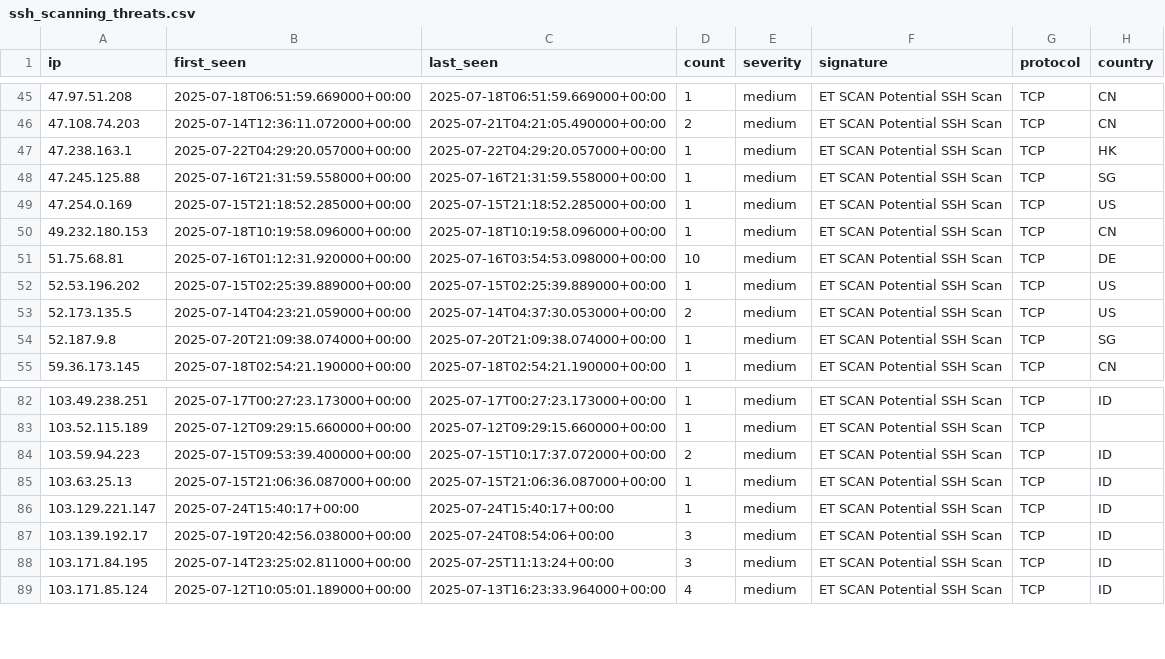
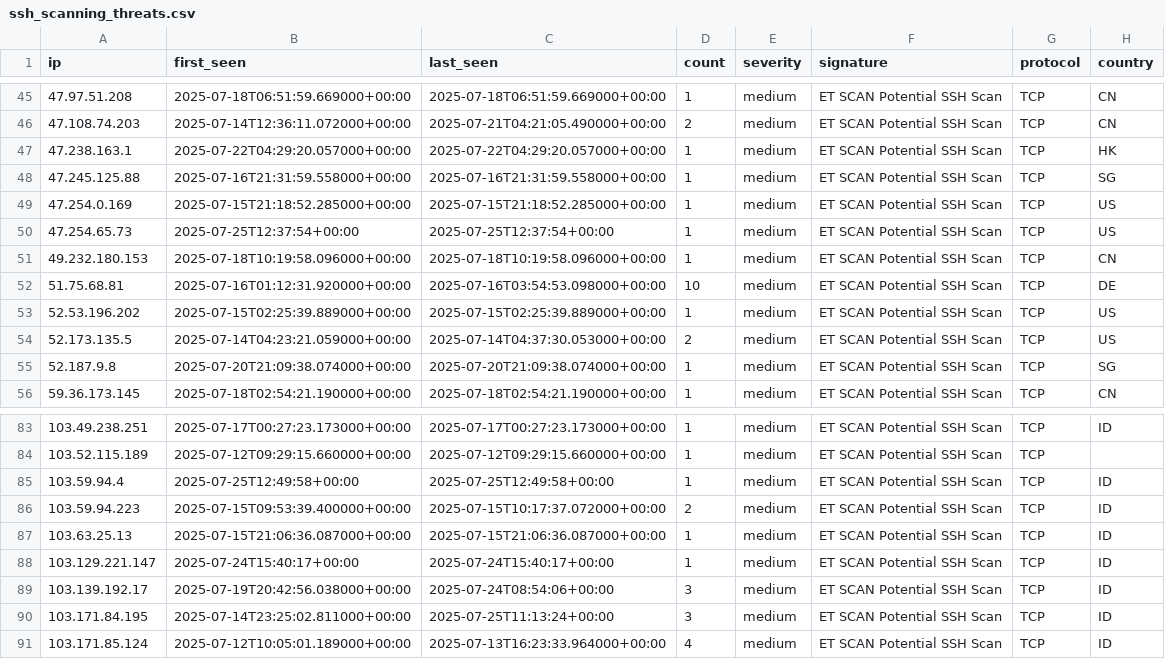
Before and after one commit to Tempest-Solutions-Company/threat-feeds, a CSV file: ssh_scanning_threats.csv, drawn as a sheet; only a part is shown, gaps mark what is left out.

Commit message:
Update threat feeds - 2025-07-25 14:04:36 UTC

```diff
--- a/ssh_scanning_threats.csv
+++ b/ssh_scanning_threats.csv
@@ -49,2 +49,3 @@ ip,first_seen,last_seen,count,severity,signature,protocol,country
 47.254.0.169,2025-07-15T21:18:52.285000+00:00,2025-07-15T21:18:52.285000+00:00,1,medium,"ET SCAN Potential SSH Scan",TCP,US
+47.254.65.73,2025-07-25T12:37:54+00:00,2025-07-25T12:37:54+00:00,1,medium,"ET SCAN Potential SSH Scan",TCP,US
 49.232.180.153,2025-07-18T10:19:58.096000+00:00,2025-07-18T10:19:58.096000+00:00,1,medium,"ET SCAN Potential SSH Scan",TCP,CN
@@ -83,2 +84,3 @@ ip,first_seen,last_seen,count,severity,signature,protocol,country
 103.52.115.189,2025-07-12T09:29:15.660000+00:00,2025-07-12T09:29:15.660000+00:00,1,medium,"ET SCAN Potential SSH Scan",TCP,
+103.59.94.4,2025-07-25T12:49:58+00:00,2025-07-25T12:49:58+00:00,1,medium,"ET SCAN Potential SSH Scan",TCP,ID
 103.59.94.223,2025-07-15T09:53:39.400000+00:00,2025-07-15T10:17:37.072000+00:00,2,medium,"ET SCAN Potential SSH Scan",TCP,ID
```
